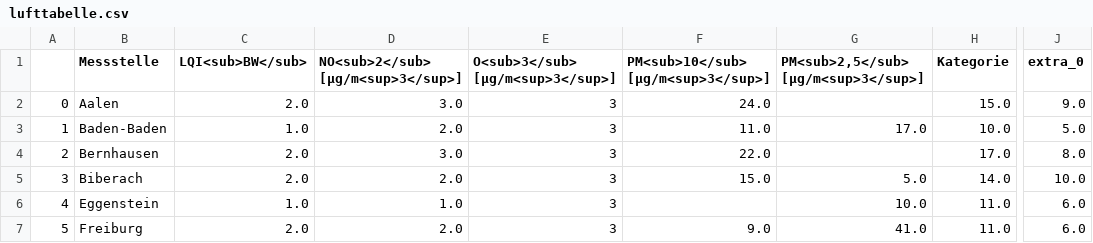
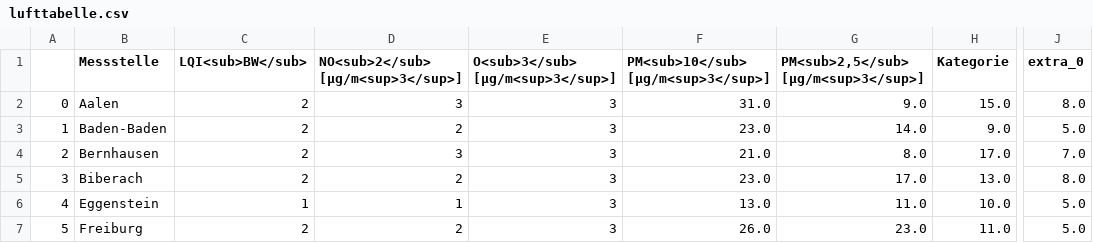
Before and after one commit to AlinaOstra/feinstaub_BW, a CSV file: lufttabelle.csv, drawn as a sheet; only a part is shown, gaps mark what is left out; the diff covers the shown part only; the diff names each change by its address in the sheet, - before the commit and + after, or states it on an @@ line.

```diff
--- a/lufttabelle.csv
+++ b/lufttabelle.csv
-C2 (LQI<sub>BW</sub>): 2.0
+C2 (LQI<sub>BW</sub>): 2
-D2: 3.0
+D2: 3
-F2: 24.0
+F2: 31.0
-G2: (empty)
+G2: 9.0
-J2 (extra_0): 9.0
+J2 (extra_0): 8.0
-C3 (LQI<sub>BW</sub>): 1.0
+C3 (LQI<sub>BW</sub>): 2
-D3: 2.0
+D3: 2
-F3: 11.0
+F3: 23.0
-G3: 17.0
+G3: 14.0
-H3 (Kategorie): 10.0
+H3 (Kategorie): 9.0
-C4:C5 (LQI<sub>BW</sub>): 2.0
+C4:C5 (LQI<sub>BW</sub>): 2
-D4: 3.0
+D4: 3
-F4: 22.0
+F4: 21.0
-G4: (empty)
+G4: 8.0
-J4 (extra_0): 8.0
+J4 (extra_0): 7.0
-D5: 2.0
+D5: 2
-F5: 15.0
+F5: 23.0
-G5: 5.0
+G5: 17.0
-H5 (Kategorie): 14.0
+H5 (Kategorie): 13.0
-J5 (extra_0): 10.0
+J5 (extra_0): 8.0
-C6 (LQI<sub>BW</sub>): 1.0
+C6 (LQI<sub>BW</sub>): 1
-D6: 1.0
+D6: 1
-F6: (empty)
+F6: 13.0
-G6: 10.0
+G6: 11.0
-H6 (Kategorie): 11.0
+H6 (Kategorie): 10.0
-J6:J7 (extra_0): 6.0
+J6:J7 (extra_0): 5.0
-C7 (LQI<sub>BW</sub>): 2.0
+C7 (LQI<sub>BW</sub>): 2
-D7: 2.0
+D7: 2
-F7: 9.0
+F7: 26.0
-G7: 41.0
+G7: 23.0
```
Also changed, not shown: 164 edited cells elsewhere in this file.
